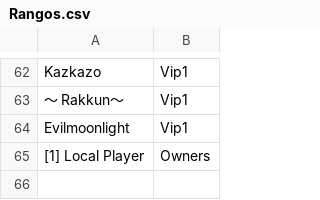
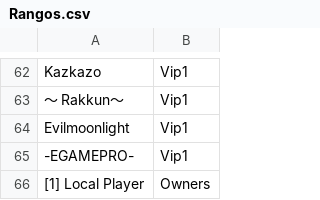
Before and after one commit to ashMeltdown/pegaso, a CSV file: Rangos.csv, drawn as a sheet; only a part is shown, gaps mark what is left out; the diff names each change by its address in the sheet, - before the commit and + after, or states it on an @@ line.

Commit message:
Update Rangos.csv

```diff
--- a/Rangos.csv
+++ b/Rangos.csv
+row 65: -EGAMEPRO- | Vip1
```
